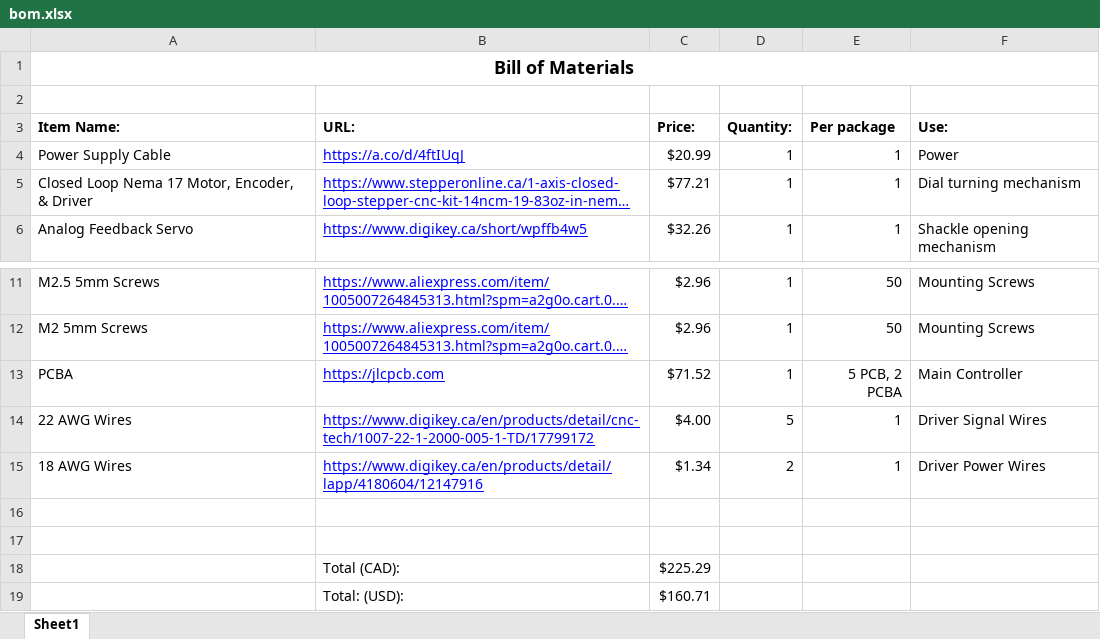
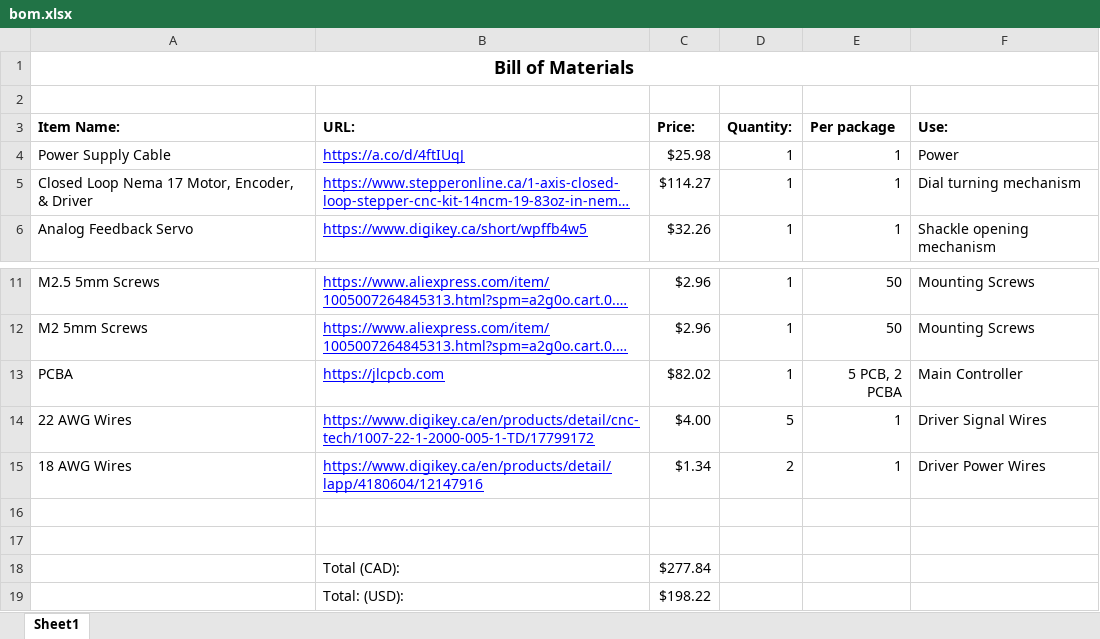
Before and after one commit to ShaanJ1/combo-lock-breaker, an Excel workbook: bom.xlsx, sheet Sheet1, drawn as a sheet; only a part is shown, gaps mark what is left out; long unchanged cells end in …; values as stored, in another font and other column widths than the file's, no borders; charts and pictures not drawn; the diff names each change by its address in the sheet, - before the commit and + after, or states it on an @@ line.

```diff
--- a/bom.xlsx (sheet Sheet1)
+++ b/bom.xlsx (sheet Sheet1)
-C4 (Price:): $20.99
+C4 (Price:): $25.98
-C5 (Price:): $77.21
+C5 (Price:): $114.27
-C13 (Price:): $71.52
+C13 (Price:): $82.02
-C18 (Price:): $225.29
+C18 (Price:): $277.84
-C19 (Price:): $160.71
+C19 (Price:): $198.22
```
Also changed, not shown: charts or pictures, 1 other file.
